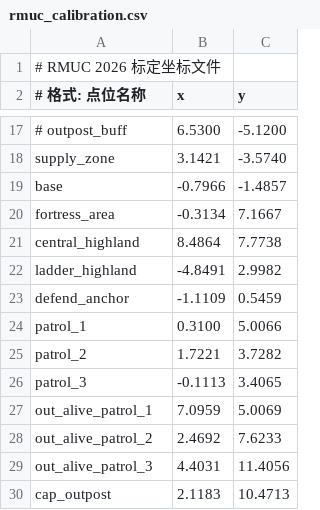
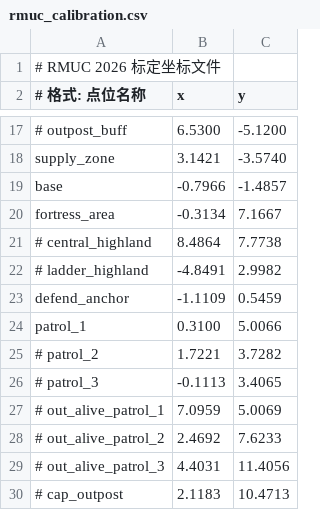
Before and after one commit to git-alphabet/2D_ws, a CSV file: src/RM_Behavior_Tree/rm_behavior_tree/config/RMUC_2026/rmuc_calibration.csv, drawn as a sheet; only a part is shown, gaps mark what is left out.

```diff
--- a/src/RM_Behavior_Tree/rm_behavior_tree/config/RMUC_2026/rmuc_calibration.csv
+++ b/src/RM_Behavior_Tree/rm_behavior_tree/config/RMUC_2026/rmuc_calibration.csv
@@ -20,11 +20,11 @@ base,-0.7966,-1.4857
 fortress_area,-0.3134,7.1667
-central_highland,8.4864,7.7738
-ladder_highland,-4.8491,2.9982
+# central_highland,8.4864,7.7738
+# ladder_highland,-4.8491,2.9982
 defend_anchor,-1.1109,0.5459
 patrol_1,0.3100,5.0066
-patrol_2,1.7221,3.7282
-patrol_3,-0.1113,3.4065
-out_alive_patrol_1,7.0959,5.0069
-out_alive_patrol_2,2.4692,7.6233
-out_alive_patrol_3,4.4031,11.4056
-cap_outpost,2.1183,10.4713
+# patrol_2,1.7221,3.7282
+# patrol_3,-0.1113,3.4065
+# out_alive_patrol_1,7.0959,5.0069
+# out_alive_patrol_2,2.4692,7.6233
+# out_alive_patrol_3,4.4031,11.4056
+# cap_outpost,2.1183,10.4713
```
Also changed, not shown: 3 other files.
